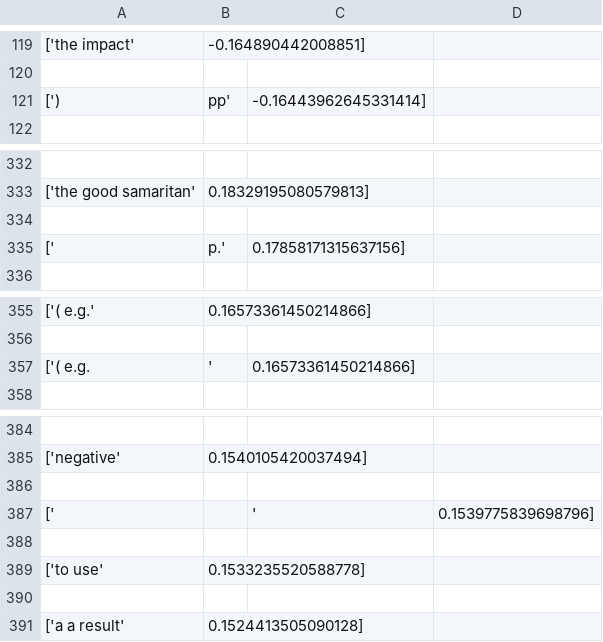
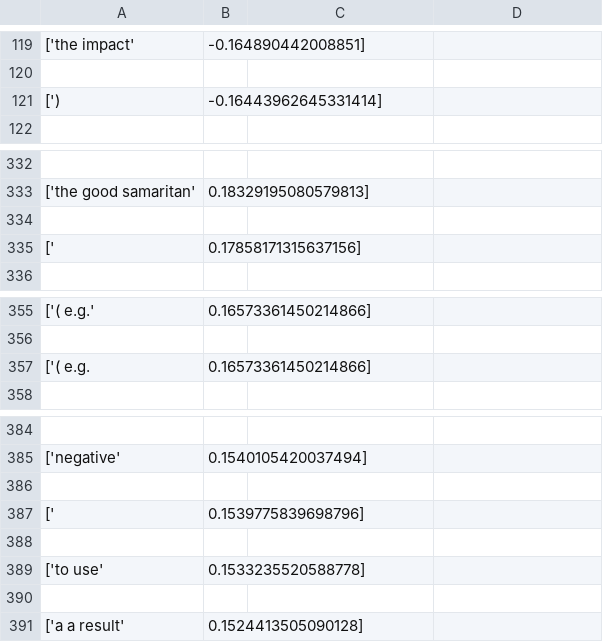
Before and after one commit to lmeier/ml-moral-reasoning, a CSV file: results.csv, drawn as a sheet; only a part is shown, gaps mark what is left out.

```diff
--- a/results.csv
+++ b/results.csv
@@ -120,3 +120,3 @@
 
-[') , pp', -0.16443962645331414]
+[') , -0.16443962645331414]
 
@@ -334,3 +334,3 @@
 
-[', p.', 0.17858171315637156]
+[', 0.17858171315637156]
 
@@ -356,3 +356,3 @@
 
-['( e.g. ,', 0.16573361450214866]
+['( e.g. , 0.16573361450214866]
 
@@ -386,3 +386,3 @@
 
-[', ,', 0.1539775839698796]
+[', 0.1539775839698796]
 
```
Also changed, not shown: 6 other files.
